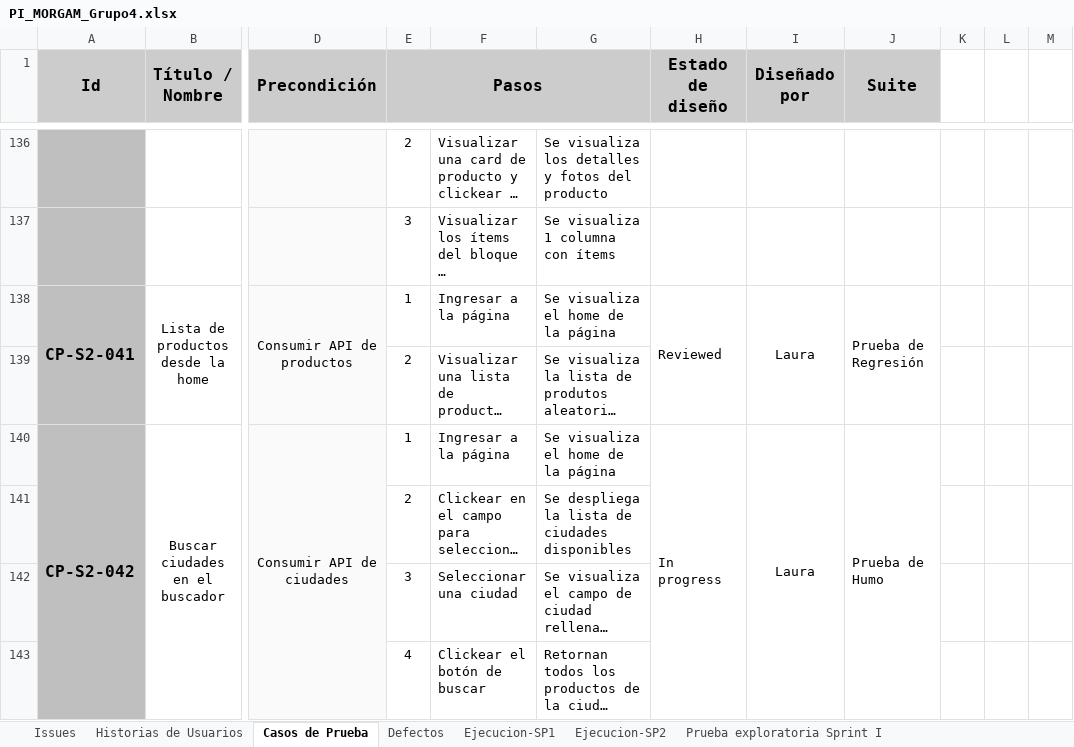
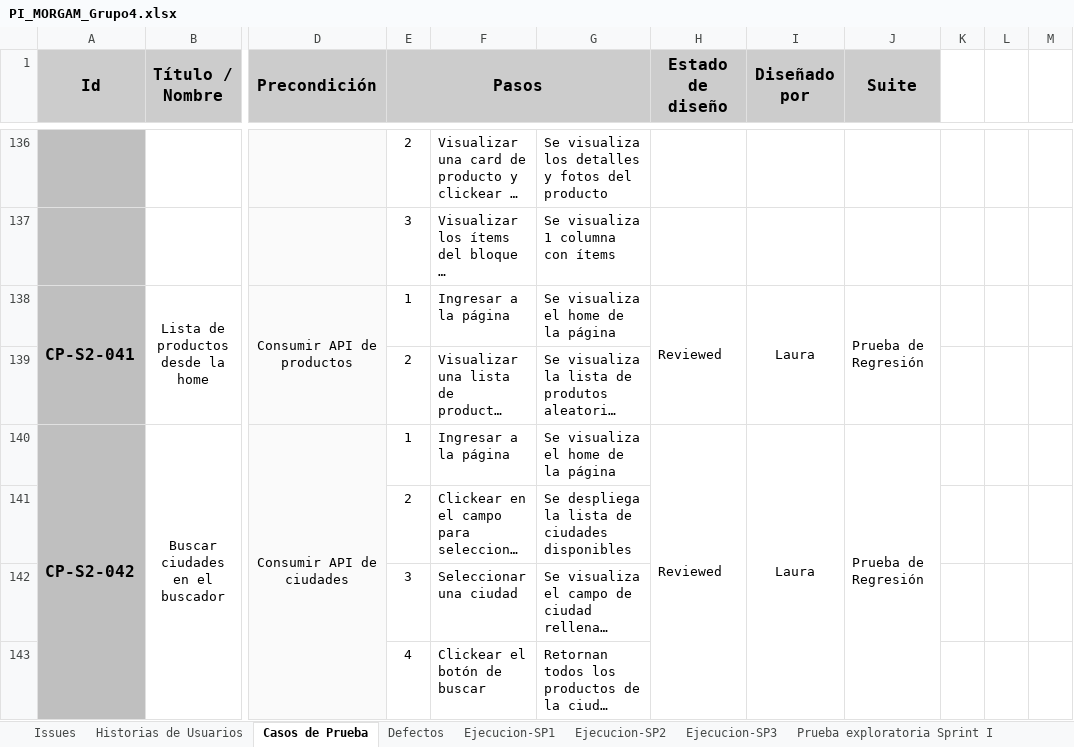
Before and after one commit to AdrianMoncada/Car-Rental, an Excel workbook: testing/PI_MORGAM_Grupo4.xlsx, sheet Casos de Prueba, drawn as a sheet; only a part is shown, gaps mark what is left out; long unchanged cells end in …; values as stored, in another font and other column widths than the file's, no borders; charts and pictures and conditional formats not drawn; the diff covers the shown part only; the diff names each change by its address in the sheet, - before the commit and + after, or states it on an @@ line.

```diff
--- a/testing/PI_MORGAM_Grupo4.xlsx (sheet Casos de Prueba)
+++ b/testing/PI_MORGAM_Grupo4.xlsx (sheet Casos de Prueba)
+sheet tab: Ejecucion-SP3
-H140 (Estado de diseño): In progress
+H140 (Estado de diseño): Reviewed
-J140 (Suite): Prueba de Humo
+J140 (Suite): Prueba de Regresión
```
Also changed, not shown: 141 added rows, 9 edited cells and cell formats elsewhere in this sheet, sheet Defectos, sheet Historias de Usuarios, sheet Issues, other sheet tabs, charts or pictures, 1 other file.
